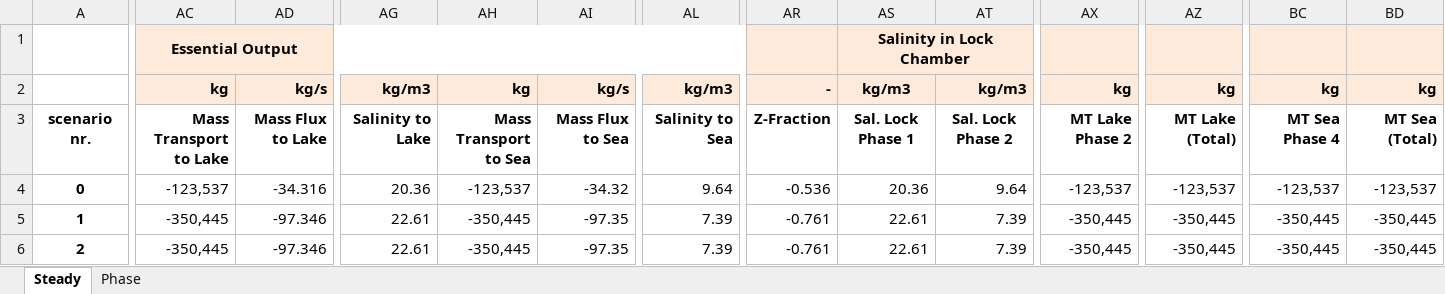
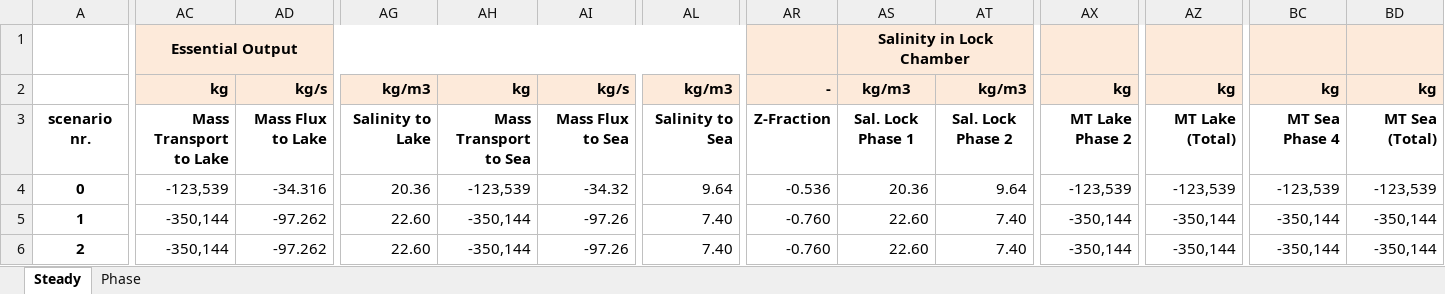
Before and after one commit to jackvreeken/libzsf, an Excel workbook: wrappers/excel/zsf.xlsm, sheet Steady, drawn as a sheet; only a part is shown, gaps mark what is left out; values as stored, in another font and other column widths than the file's, no borders; charts and pictures not drawn; the diff covers the shown part only; the diff names each change by its address in the sheet, - before the commit and + after, or states it on an @@ line.

```diff
--- a/wrappers/excel/zsf.xlsm (sheet Steady)
+++ b/wrappers/excel/zsf.xlsm (sheet Steady)
-AC4: -123,537
+AC4: -123,539
-AH4: -123,537
+AH4: -123,539
-AX4: -123,537
+AX4: -123,539
-AZ4: -123,537
+AZ4: -123,539
-BC4: -123,537
+BC4: -123,539
-BD4: -123,537
+BD4: -123,539
-AC5:AC6: -350,445
+AC5:AC6: -350,144
-AD5:AD6: -97.346
+AD5:AD6: -97.262
-AG5:AG6: 22.61
+AG5:AG6: 22.60
-AH5:AH6: -350,445
+AH5:AH6: -350,144
-AI5:AI6: -97.35
+AI5:AI6: -97.26
-AL5:AL6: 7.39
+AL5:AL6: 7.40
-AR5:AR6: -0.761
+AR5:AR6: -0.760
-AS5:AS6: 22.61
+AS5:AS6: 22.60
-AT5:AT6: 7.39
+AT5:AT6: 7.40
-AX5:AX6: -350,445
+AX5:AX6: -350,144
-AZ5:AZ6: -350,445
+AZ5:AZ6: -350,144
-BC5:BC6: -350,445
+BC5:BC6: -350,144
-BD5:BD6: -350,445
+BD5:BD6: -350,144
```
Also changed, not shown: 316 edited cells elsewhere in this sheet, charts or pictures, 1 other file.
